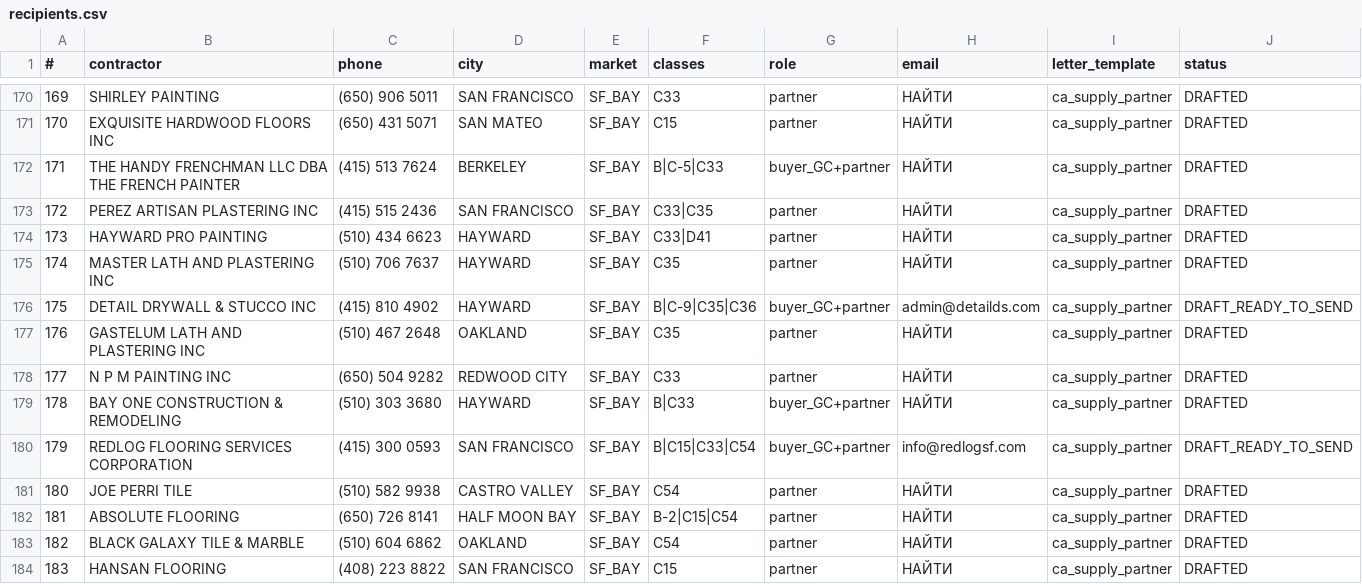
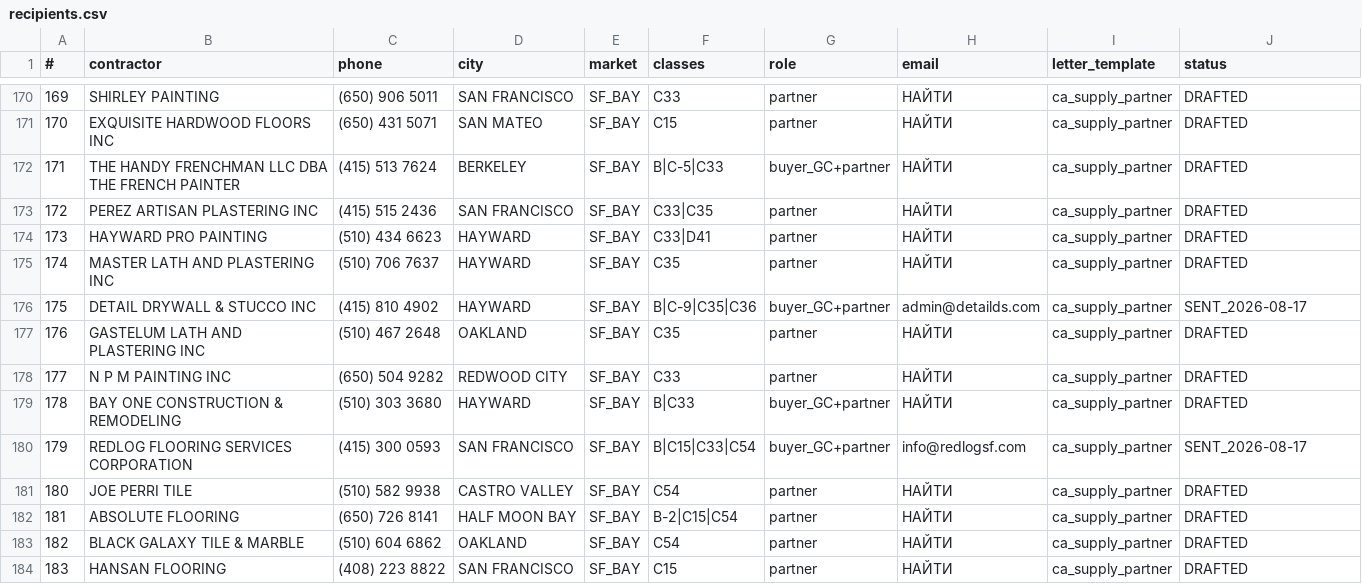
Before and after one commit to arorlov93/Supply-of-Goods, a CSV file: tender-system/outreach/ca-2026-08/recipients.csv, drawn as a sheet; only a part is shown, gaps mark what is left out; the diff covers the shown part only.

```diff
--- a/tender-system/outreach/ca-2026-08/recipients.csv
+++ b/tender-system/outreach/ca-2026-08/recipients.csv
@@ -175,3 +175,3 @@
 174,MASTER LATH AND PLASTERING INC,(510) 706 7637,HAYWARD,SF_BAY,C35,partner,НАЙТИ,ca_supply_partner,DRAFTED
-175,DETAIL DRYWALL & STUCCO INC,(415) 810 4902,HAYWARD,SF_BAY,B|C-9|C35|C36,buyer_GC+partner,admin@detailds.com,ca_supply_partner,DRAFT_READY_TO_SEND
+175,DETAIL DRYWALL & STUCCO INC,(415) 810 4902,HAYWARD,SF_BAY,B|C-9|C35|C36,buyer_GC+partner,admin@detailds.com,ca_supply_partner,SENT_2026-08-17
 176,GASTELUM LATH AND PLASTERING INC,(510) 467 2648,OAKLAND,SF_BAY,C35,partner,НАЙТИ,ca_supply_partner,DRAFTED
@@ -179,3 +179,3 @@
 178,BAY ONE CONSTRUCTION & REMODELING,(510) 303 3680,HAYWARD,SF_BAY,B|C33,buyer_GC+partner,НАЙТИ,ca_supply_partner,DRAFTED
-179,REDLOG FLOORING SERVICES CORPORATION,(415) 300 0593,SAN FRANCISCO,SF_BAY,B|C15|C33|C54,buyer_GC+partner,info@redlogsf.com,ca_supply_partner,DRAFT_READY_TO_SEND
+179,REDLOG FLOORING SERVICES CORPORATION,(415) 300 0593,SAN FRANCISCO,SF_BAY,B|C15|C33|C54,buyer_GC+partner,info@redlogsf.com,ca_supply_partner,SENT_2026-08-17
 180,JOE PERRI TILE,(510) 582 9938,CASTRO VALLEY,SF_BAY,C54,partner,НАЙТИ,ca_supply_partner,DRAFTED
```
Also changed, not shown: 23 edited cells elsewhere in this file, 2 other files.
